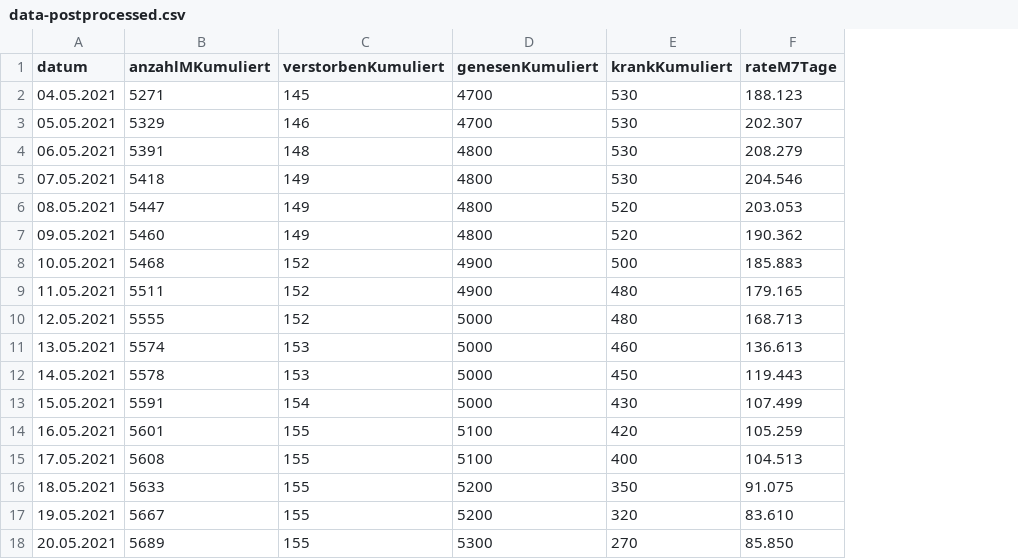
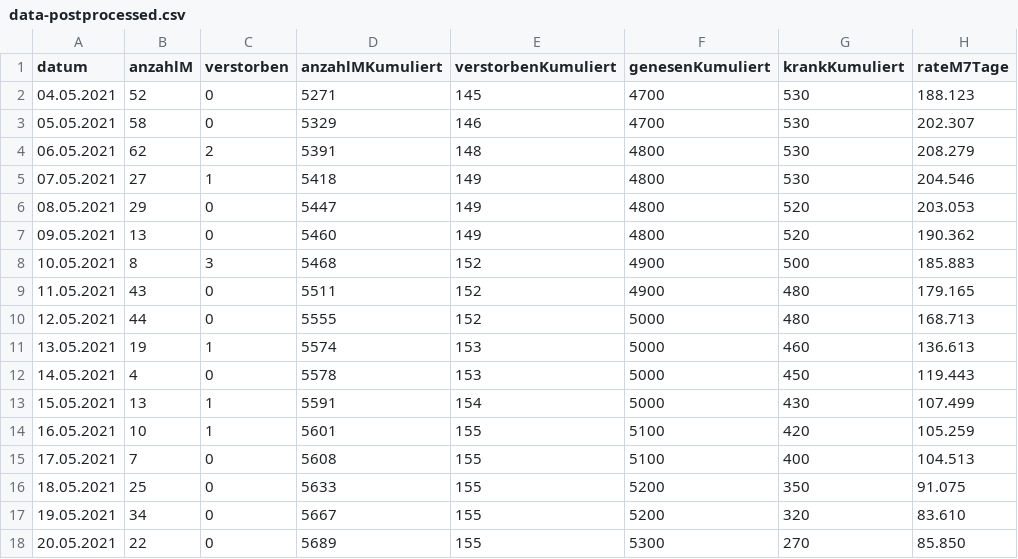
Before and after one commit to solygen/flat-covid19-olpe, a CSV file: data-postprocessed.csv, drawn as a sheet; the diff names each change by its address in the sheet, - before the commit and + after, or states it on an @@ line.

Commit message:
Flat: latest data (2021-05-21T06:58:43.189Z) {   "date": "2021-05-21T06:58:43.189Z",   "files": [     {       "name": "data-postprocessed.csv",       "deltaBytes": 101,       "source": "https://www.lzg.nrw.de/covid19/daten/covid19_5966.csv"     }   ] }

```diff
--- a/data-postprocessed.csv
+++ b/data-postprocessed.csv
+column B (anzahlM), rows 2-18: 52 | 58 | 62 | 27 | 29 | 13 | 8 | 43 | 44 | 19 | 4 | 13 | 10 | 7 | 25 | 34 | 22
+column C (verstorben), rows 2-18: 0 | 0 | 2 | 1 | 0 | 0 | 3 | 0 | 0 | 1 | 0 | 1 | 1 | 0 | 0 | 0 | 0
```
